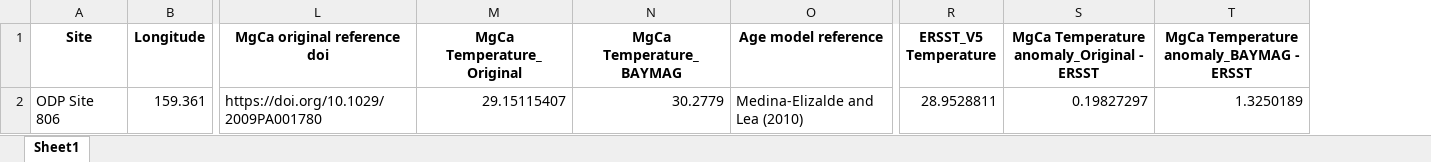
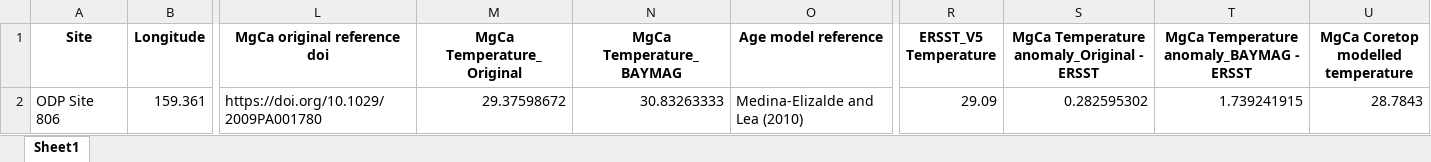
Before and after one commit to PlioVAR/PlioVAR.github.io, an Excel workbook: KM5c_data/ODP_Site_806.xlsx, sheet Sheet1, drawn as a sheet; only a part is shown, gaps mark what is left out; values as stored, in another font and other column widths than the file's, no borders; the diff names each change by its address in the sheet, - before the commit and + after, or states it on an @@ line.

```diff
--- a/KM5c_data/ODP_Site_806.xlsx (sheet Sheet1)
+++ b/KM5c_data/ODP_Site_806.xlsx (sheet Sheet1)
+column U, rows 1-2: MgCa Coretop modelled temperature | 28.7843
-M2 (MgCa Temperature_Original): 29.15115407
+M2 (MgCa Temperature_Original): 29.37598672
-N2 (MgCa Temperature_BAYMAG): 30.2779
+N2 (MgCa Temperature_BAYMAG): 30.83263333
-R2 (ERSST_V5 Temperature): 28.9528811
+R2 (ERSST_V5 Temperature): 29.09
-S2: 0.19827297
+S2: 0.282595302
-T2: 1.3250189
+T2: 1.739241915
```
Also changed, not shown: KM5c_data/DSDP_Site_214.xlsx, KM5c_data/DSDP_Site_603.xlsx, 30 other files.
